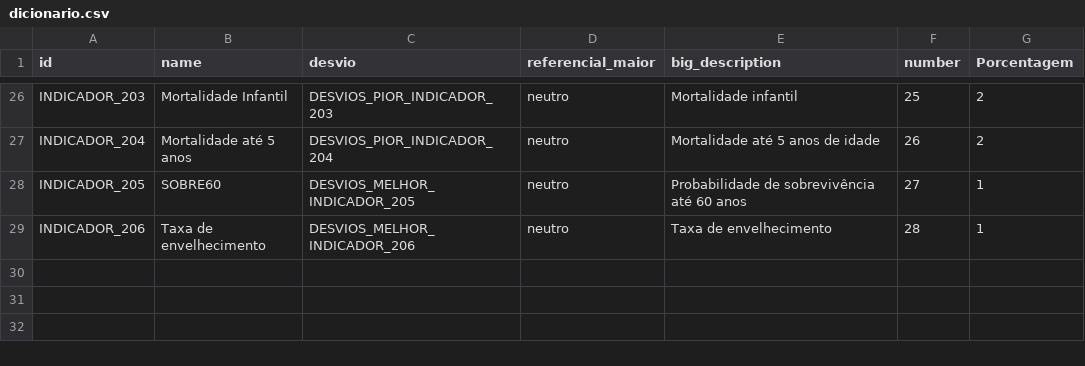
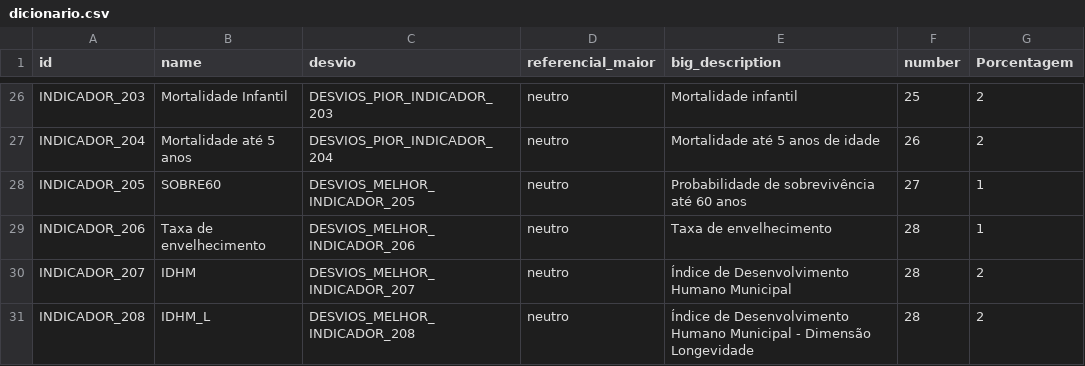
Before and after one commit to analytics-ufcg/mais-saude, a CSV file: src/data/dicionario.csv, drawn as a sheet; only a part is shown, gaps mark what is left out.

Commit message:
adicionando IDHM e IDHM-L

```diff
--- a/src/data/dicionario.csv
+++ b/src/data/dicionario.csv
@@ -29 +29,3 @@ INDICADOR_205,SOBRE60,DESVIOS_MELHOR_INDICADOR_205,neutro,Probabilidade de sobre
 INDICADOR_206,Taxa de envelhecimento,DESVIOS_MELHOR_INDICADOR_206,neutro,Taxa de envelhecimento,28,1
+INDICADOR_207,IDHM,DESVIOS_MELHOR_INDICADOR_207,neutro,Índice de Desenvolvimento Humano Municipal,28,2
+INDICADOR_208,IDHM_L,DESVIOS_MELHOR_INDICADOR_208,neutro,Índice de Desenvolvimento Humano Municipal  - Dimensão Longevidade,28,2
```
